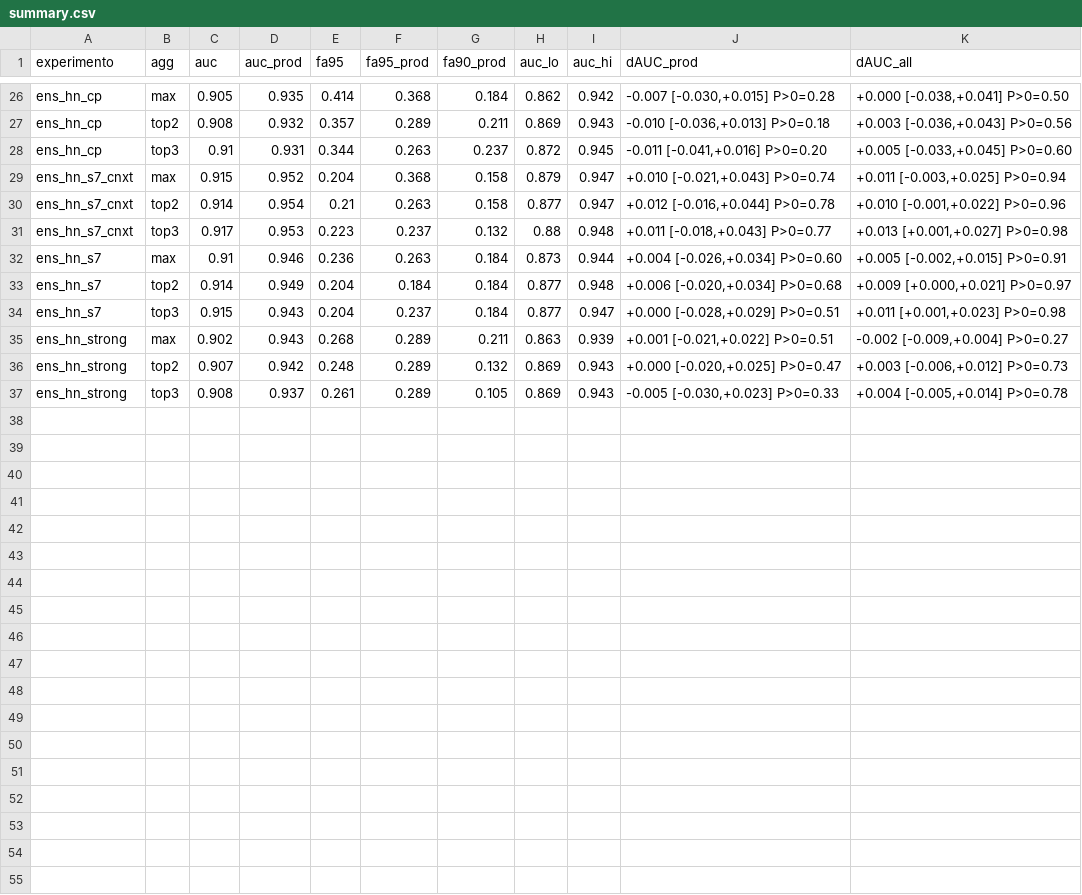
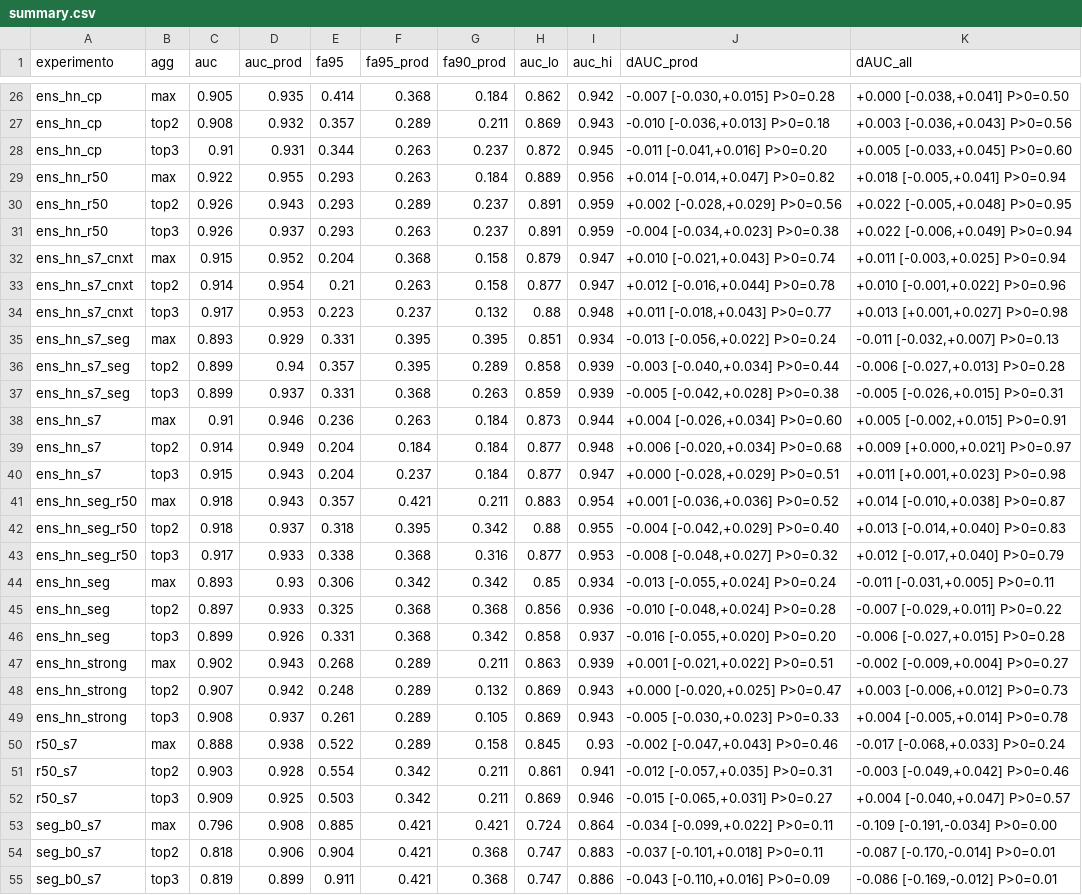
Before and after one commit to Marcony1/textile-image-defect-detector, a CSV file: reports/experiments/summary.csv, drawn as a sheet; only a part is shown, gaps mark what is left out; the diff names each change by its address in the sheet, - before the commit and + after, or states it on an @@ line.

```diff
--- a/reports/experiments/summary.csv
+++ b/reports/experiments/summary.csv
+row 29: ens_hn_r50 | max | 0.922 | 0.955 | 0.293 | 0.263 | 0.184 | 0.889 | 0.956 | +0.014 [-0.014,+0.047] P>0=0.82 | +0.018 [-0.005,+0.041] P>0=0.94
+row 30: ens_hn_r50 | top2 | 0.926 | 0.943 | 0.293 | 0.289 | 0.237 | 0.891 | 0.959 | +0.002 [-0.028,+0.029] P>0=0.56 | +0.022 [-0.005,+0.048] P>0=0.95
+row 31: ens_hn_r50 | top3 | 0.926 | 0.937 | 0.293 | 0.263 | 0.237 | 0.891 | 0.959 | -0.004 [-0.034,+0.023] P>0=0.38 | +0.022 [-0.006,+0.049] P>0=0.94
+row 35: ens_hn_s7_seg | max | 0.893 | 0.929 | 0.331 | 0.395 | 0.395 | 0.851 | 0.934 | -0.013 [-0.056,+0.022] P>0=0.24 | -0.011 [-0.032,+0.007] P>0=0.13
+row 36: ens_hn_s7_seg | top2 | 0.899 | 0.94 | 0.357 | 0.395 | 0.289 | 0.858 | 0.939 | -0.003 [-0.040,+0.034] P>0=0.44 | -0.006 [-0.027,+0.013] P>0=0.28
+row 37: ens_hn_s7_seg | top3 | 0.899 | 0.937 | 0.331 | 0.368 | 0.263 | 0.859 | 0.939 | -0.005 [-0.042,+0.028] P>0=0.38 | -0.005 [-0.026,+0.015] P>0=0.31
+row 41: ens_hn_seg_r50 | max | 0.918 | 0.943 | 0.357 | 0.421 | 0.211 | 0.883 | 0.954 | +0.001 [-0.036,+0.036] P>0=0.52 | +0.014 [-0.010,+0.038] P>0=0.87
+row 42: ens_hn_seg_r50 | top2 | 0.918 | 0.937 | 0.318 | 0.395 | 0.342 | 0.88 | 0.955 | -0.004 [-0.042,+0.029] P>0=0.40 | +0.013 [-0.014,+0.040] P>0=0.83
+row 43: ens_hn_seg_r50 | top3 | 0.917 | 0.933 | 0.338 | 0.368 | 0.316 | 0.877 | 0.953 | -0.008 [-0.048,+0.027] P>0=0.32 | +0.012 [-0.017,+0.040] P>0=0.79
+row 44: ens_hn_seg | max | 0.893 | 0.93 | 0.306 | 0.342 | 0.342 | 0.85 | 0.934 | -0.013 [-0.055,+0.024] P>0=0.24 | -0.011 [-0.031,+0.005] P>0=0.11
+row 45: ens_hn_seg | top2 | 0.897 | 0.933 | 0.325 | 0.368 | 0.368 | 0.856 | 0.936 | -0.010 [-0.048,+0.024] P>0=0.28 | -0.007 [-0.029,+0.011] P>0=0.22
+row 46: ens_hn_seg | top3 | 0.899 | 0.926 | 0.331 | 0.368 | 0.342 | 0.858 | 0.937 | -0.016 [-0.055,+0.020] P>0=0.20 | -0.006 [-0.027,+0.015] P>0=0.28
+row 50: r50_s7 | max | 0.888 | 0.938 | 0.522 | 0.289 | 0.158 | 0.845 | 0.93 | -0.002 [-0.047,+0.043] P>0=0.46 | -0.017 [-0.068,+0.033] P>0=0.24
+row 51: r50_s7 | top2 | 0.903 | 0.928 | 0.554 | 0.342 | 0.211 | 0.861 | 0.941 | -0.012 [-0.057,+0.035] P>0=0.31 | -0.003 [-0.049,+0.042] P>0=0.46
+row 52: r50_s7 | top3 | 0.909 | 0.925 | 0.503 | 0.342 | 0.211 | 0.869 | 0.946 | -0.015 [-0.065,+0.031] P>0=0.27 | +0.004 [-0.040,+0.047] P>0=0.57
+row 53: seg_b0_s7 | max | 0.796 | 0.908 | 0.885 | 0.421 | 0.421 | 0.724 | 0.864 | -0.034 [-0.099,+0.022] P>0=0.11 | -0.109 [-0.191,-0.034] P>0=0.00
+row 54: seg_b0_s7 | top2 | 0.818 | 0.906 | 0.904 | 0.421 | 0.368 | 0.747 | 0.883 | -0.037 [-0.101,+0.018] P>0=0.11 | -0.087 [-0.170,-0.014] P>0=0.01
+row 55: seg_b0_s7 | top3 | 0.819 | 0.899 | 0.911 | 0.421 | 0.368 | 0.747 | 0.886 | -0.043 [-0.110,+0.016] P>0=0.09 | -0.086 [-0.169,-0.012] P>0=0.01
```
Also changed, not shown: 18 other files.
